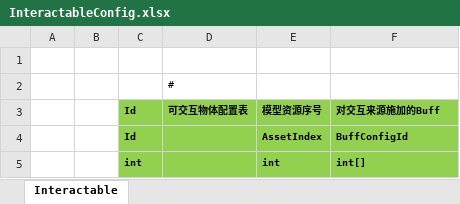
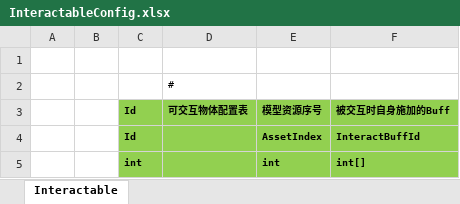
Before and after one commit to susices/ET, an Excel workbook: Excel/DynamicEntity/Interactable/InteractableConfig.xlsx, sheet Interactable, drawn as a sheet; values as stored, in another font and other column widths than the file's, no borders; the diff names each change by its address in the sheet, - before the commit and + after, or states it on an @@ line.

```diff
--- a/Excel/DynamicEntity/Interactable/InteractableConfig.xlsx (sheet Interactable)
+++ b/Excel/DynamicEntity/Interactable/InteractableConfig.xlsx (sheet Interactable)
-F3: 对交互来源施加的Buff
+F3: 被交互时自身施加的Buff
-F4: BuffConfigId
+F4: InteractBuffId
```
Also changed, not shown: Excel/DynamicEntity/Character/CharacterConfig.xlsx, Excel/DynamicEntity/PickableItem/PickableItemConfig.xlsx, 34 other files.
